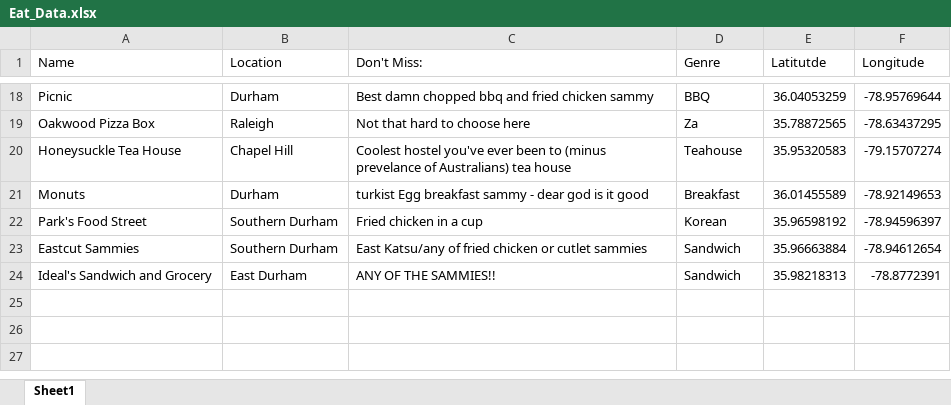
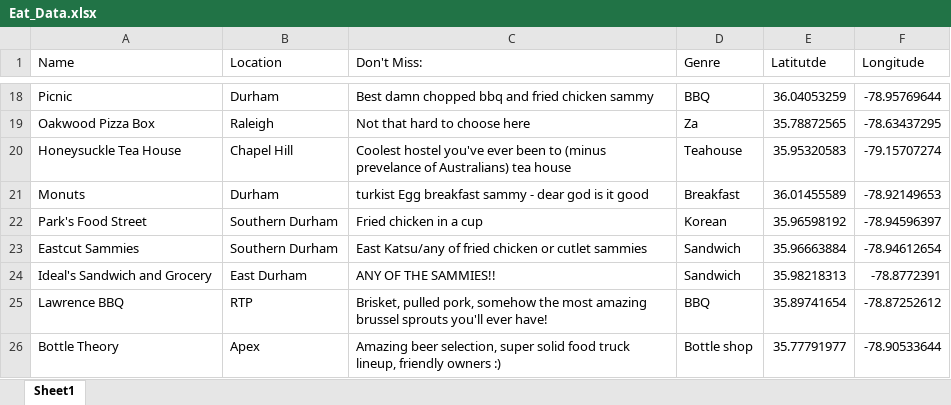
Before and after one commit to Jake-Ford/Blog, an Excel workbook: Eat_Data.xlsx, sheet Sheet1, drawn as a sheet; only a part is shown, gaps mark what is left out; values as stored, in another font and other column widths than the file's, no borders; the diff names each change by its address in the sheet, - before the commit and + after, or states it on an @@ line.

Commit message:
lawrence bbq add

```diff
--- a/Eat_Data.xlsx (sheet Sheet1)
+++ b/Eat_Data.xlsx (sheet Sheet1)
+row 25: Lawrence BBQ | RTP | Brisket, pulled pork, somehow the most amazing brussel sprouts you'll ever have! | BBQ | 35.89741654 | -78.87252612
+row 26: Bottle Theory | Apex | Amazing beer selection, super solid food truck lineup, friendly owners :) | Bottle shop | 35.77791977 | -78.90533644
```
Also changed, not shown: 3 other files.
